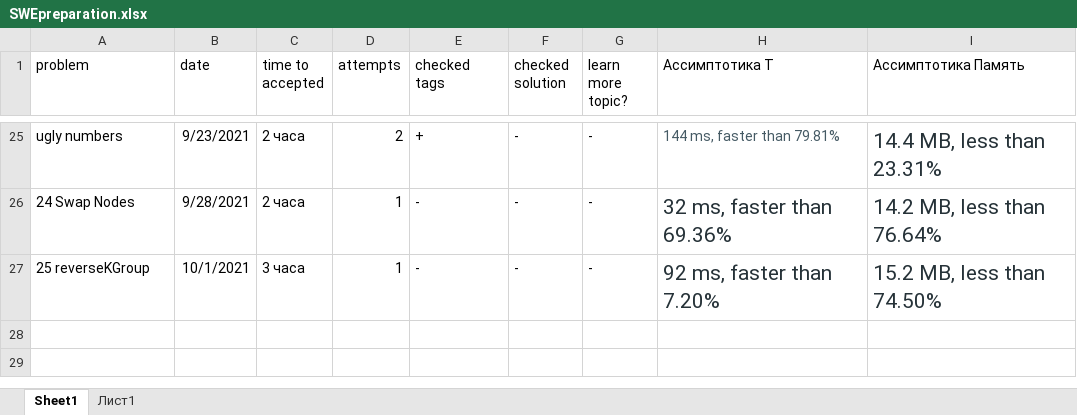
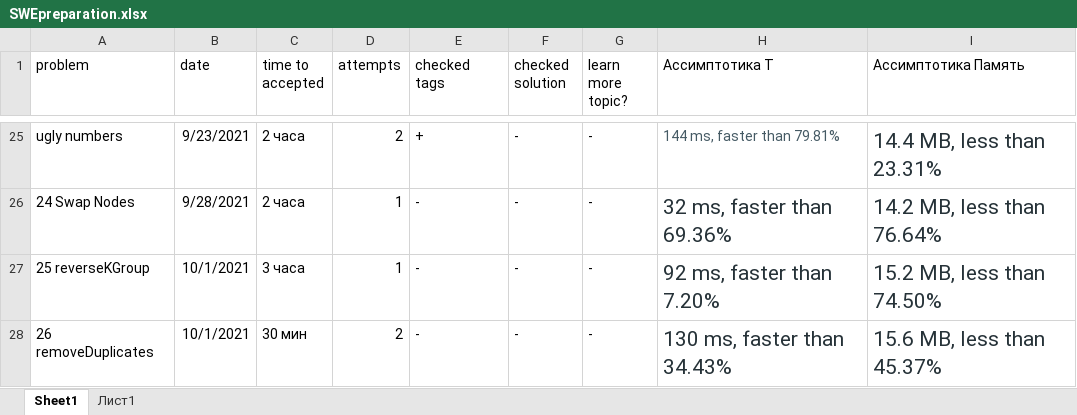
Before and after one commit to Krugger1982/Leetcode_problems, an Excel workbook: SWEpreparation.xlsx, sheet Sheet1, drawn as a sheet; only a part is shown, gaps mark what is left out; values as stored, in another font and other column widths than the file's, no borders; the diff names each change by its address in the sheet, - before the commit and + after, or states it on an @@ line.

Commit message:
Task26 Remove Duplicates

```diff
--- a/SWEpreparation.xlsx (sheet Sheet1)
+++ b/SWEpreparation.xlsx (sheet Sheet1)
+row 28: 26 removeDuplicates | 10/1/2021 | 30 мин | 2 | - | - | - | 130 ms, faster than 34.43% | 15.6 MB, less than 45.37%
```
Also changed, not shown: 1 other file.
